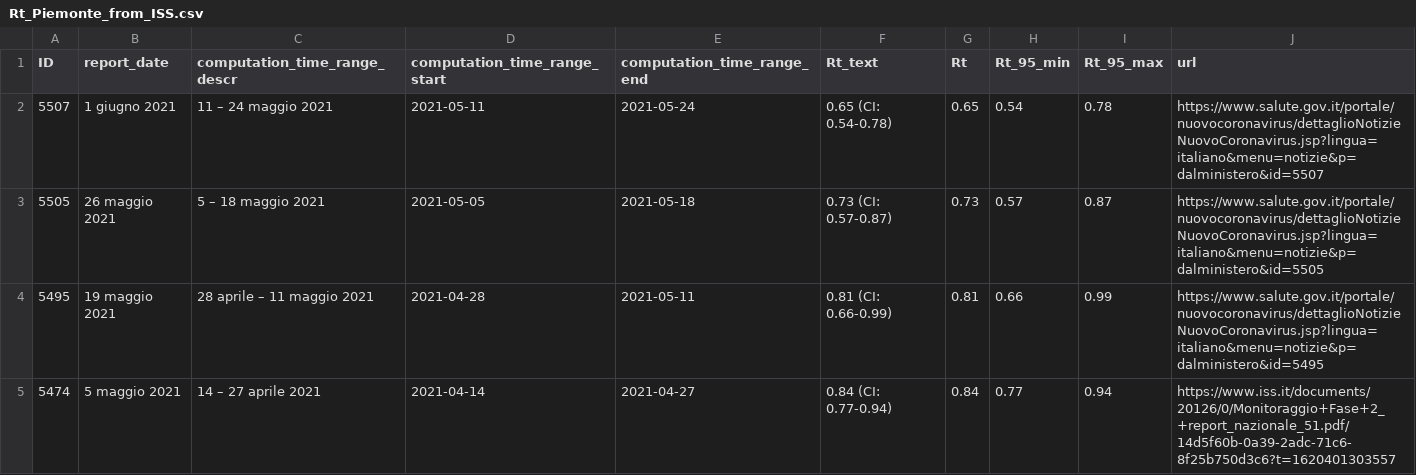
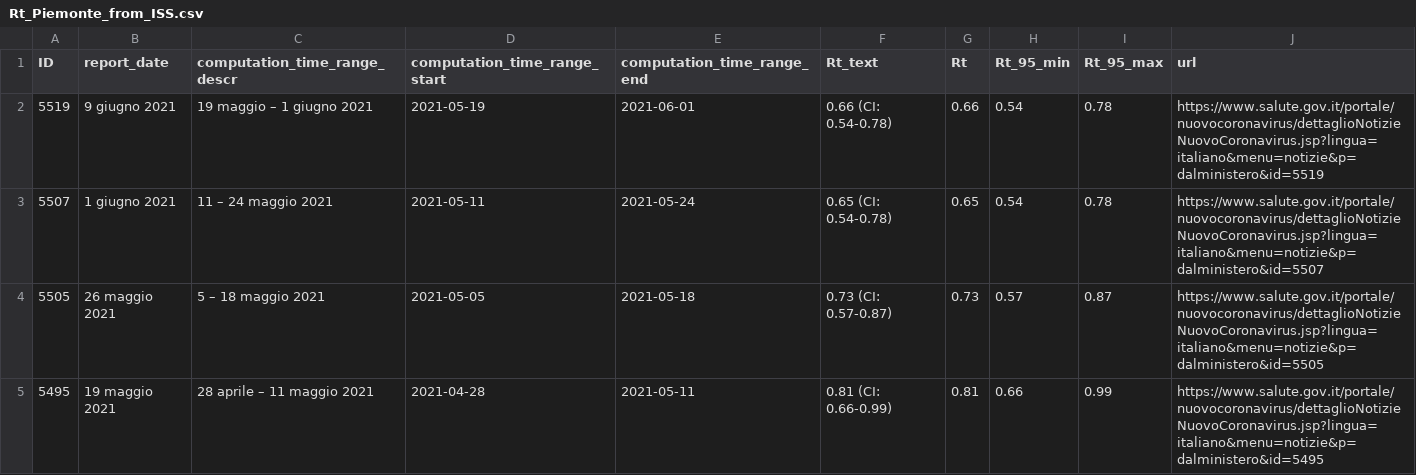
Before and after one commit to tomorrowdata/COVID-19, a CSV file: data/sources/Rt_Piemonte_from_ISS.csv, drawn as a sheet; only a part is shown; the shorter side is filled out with more unchanged rows.

```diff
--- a/data/sources/Rt_Piemonte_from_ISS.csv
+++ b/data/sources/Rt_Piemonte_from_ISS.csv
@@ -1,2 +1,3 @@
 ID,report_date,computation_time_range_descr,computation_time_range_start,computation_time_range_end,Rt_text,Rt,Rt_95_min,Rt_95_max,url
+5519,9 giugno 2021,19 maggio – 1 giugno 2021,2021-05-19,2021-06-01,0.66 (CI: 0.54-0.78),0.66,0.54,0.78,https://www.salute.gov.it/portale/nuovocoronavirus/dettaglioNotizieNuovoCoronavirus.jsp?lingua=italiano&menu=notizie&p=dalministero&id=5519
 5507,1 giugno 2021,11 – 24 maggio 2021,2021-05-11,2021-05-24,0.65 (CI: 0.54-0.78),0.65,0.54,0.78,https://www.salute.gov.it/portale/nuovocoronavirus/dettaglioNotizieNuovoCoronavirus.jsp?lingua=italiano&menu=notizie&p=dalministero&id=5507
```
Also changed, not shown: data/sources/Rt_from_ISS.csv, data/sources/Rt_regions_avg14_from_ISS.csv, 1 other file.
